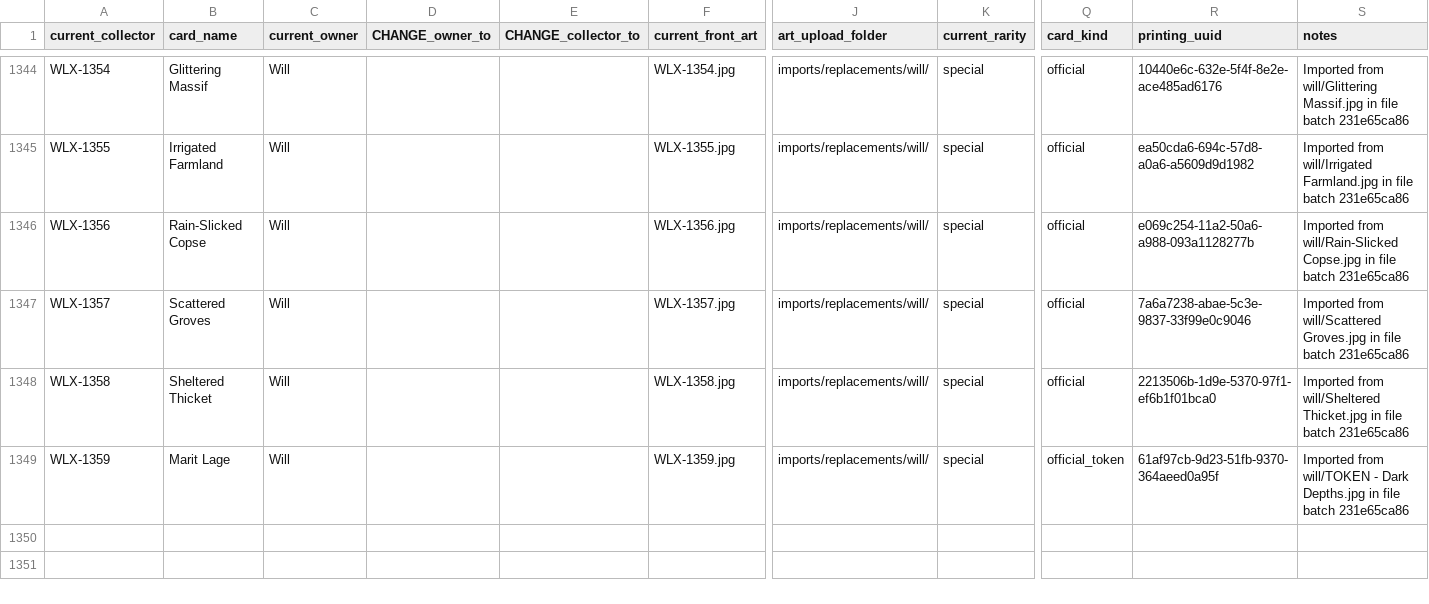
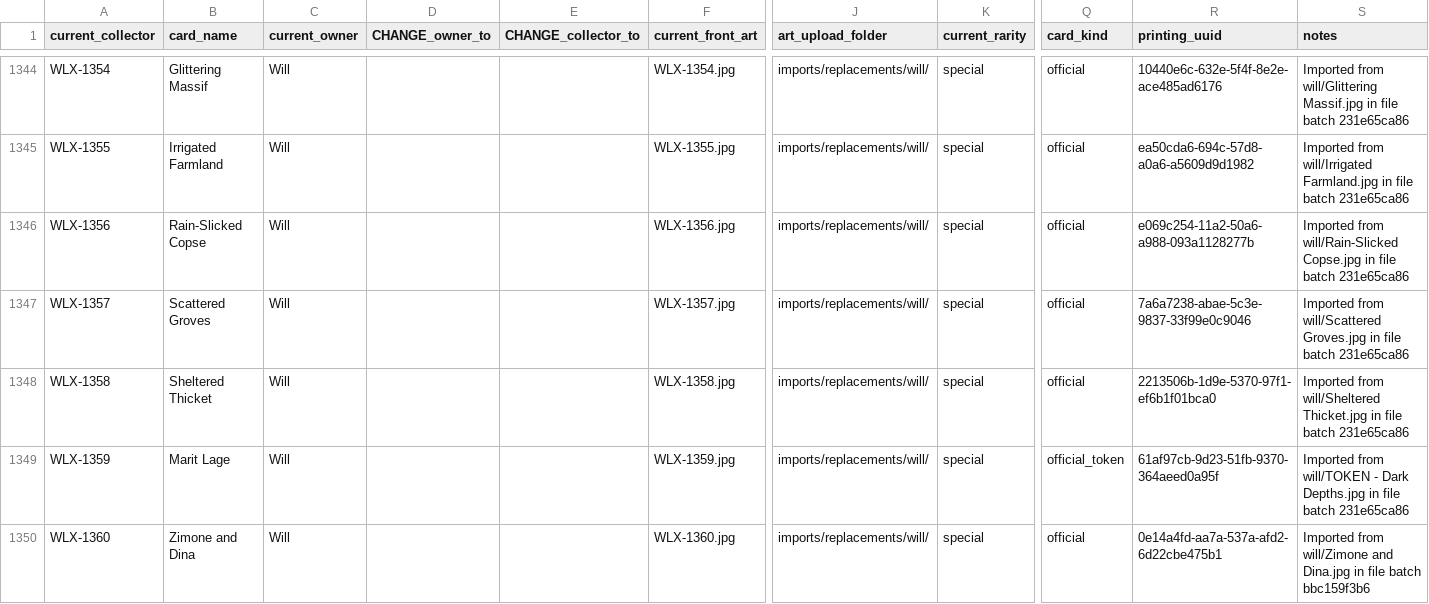
Before and after one commit to seventyfourpandas-cyber/Faithful-Cockatrice-Pod-Arts, a CSV file: WLX/CARD_MANAGER.csv, drawn as a sheet; only a part is shown, gaps mark what is left out; rows hold the shown columns only; the diff names each change by its address in the sheet, - before the commit and + after, or states it on an @@ line.

```diff
--- a/WLX/CARD_MANAGER.csv
+++ b/WLX/CARD_MANAGER.csv
+row 1350: WLX-1360 | Zimone and Dina | Will |  |  | WLX-1360.jpg | imports/replacements/will/ | special | official | 0e14a4fd-aa7a-537a-afd2-6d22cbe475b1 | Imported from will/Zimone and Dina.jpg in file batch bbc159f3b6
```
Also changed, not shown: WLX/published/catalog.resolved.csv, 15 other files.
